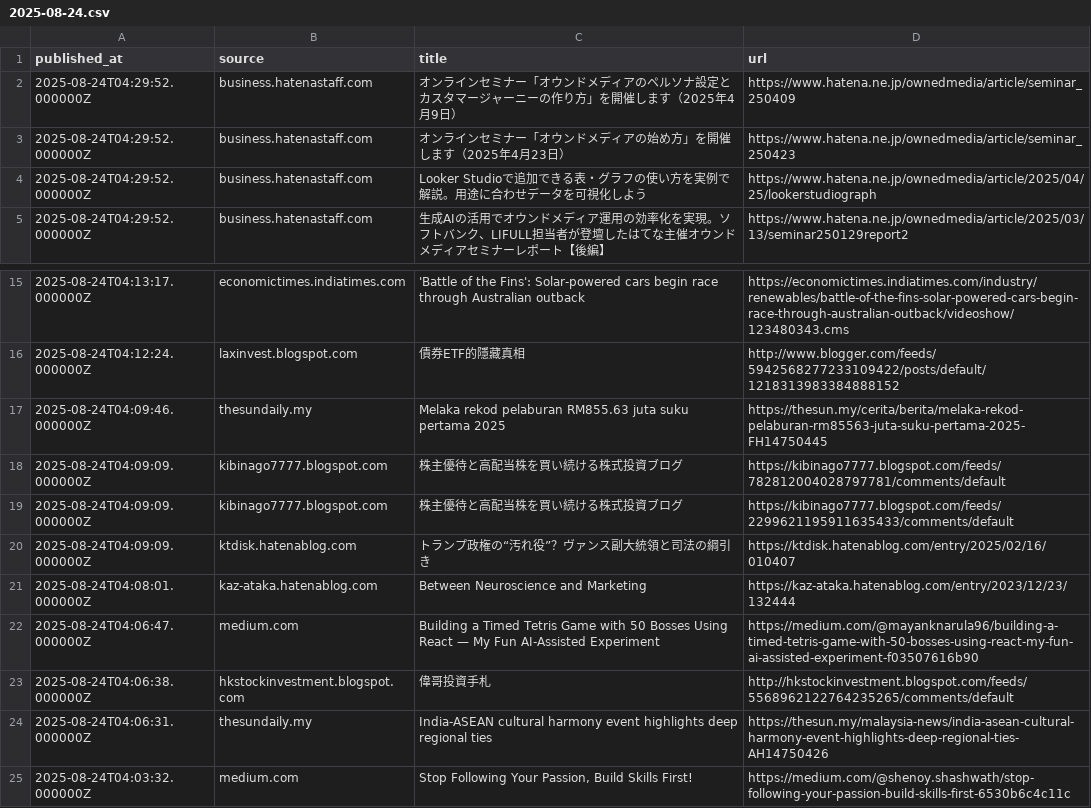
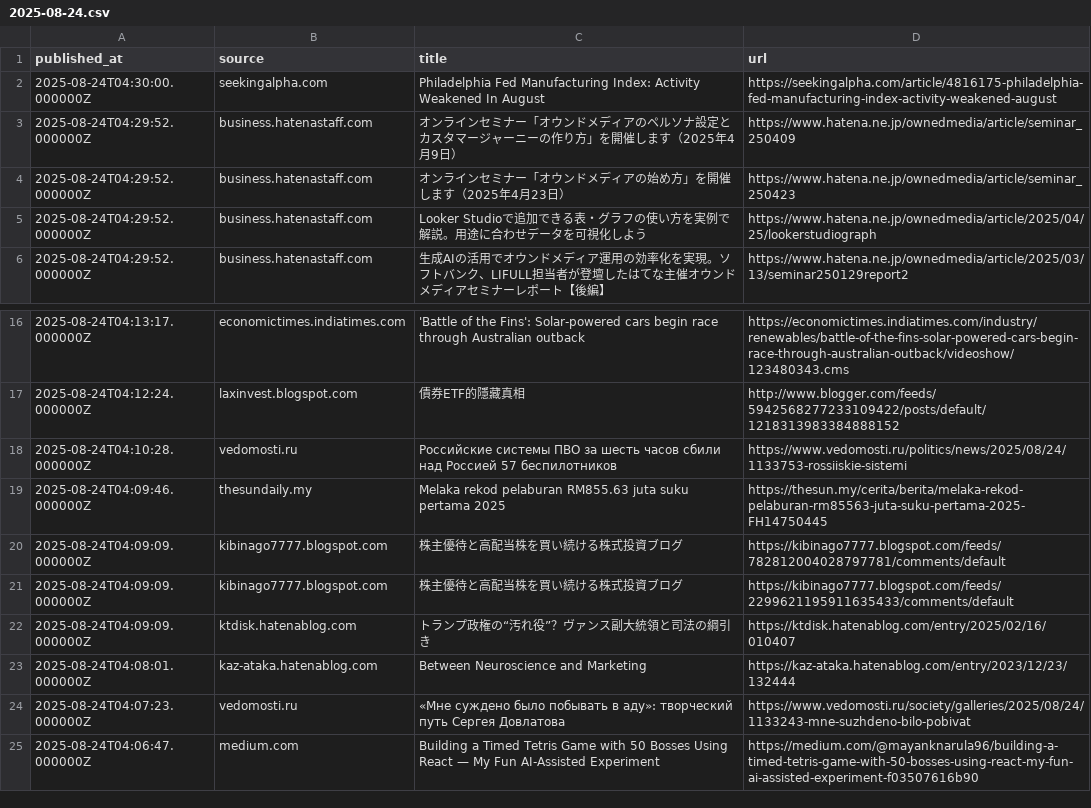
Before and after one commit to sanky0-0/financial-news-brief, a CSV file: out/2025-08-24.csv, drawn as a sheet; only a part is shown, gaps mark what is left out.

```diff
--- a/out/2025-08-24.csv
+++ b/out/2025-08-24.csv
@@ -1,2 +1,3 @@
 published_at,source,title,url
+2025-08-24T04:30:00.000000Z,seekingalpha.com,Philadelphia Fed Manufacturing Index: Activity Weakened In August,https://seekingalpha.com/article/4816175-philadelphia-fed-manufacturing-index-activity-weakened-august
 2025-08-24T04:29:52.000000Z,business.hatenastaff.com,オンラインセミナー「オウンドメディアのペルソナ設定とカスタマージャーニーの作り方」を開催します（2025年4月9日）,https://www.hatena.ne.jp/ownedmedia/article/seminar_250409
@@ -16,2 +17,3 @@ published_at,source,title,url
 2025-08-24T04:12:24.000000Z,laxinvest.blogspot.com,債券ETF的隱藏真相,http://www.blogger.com/feeds/5942568277233109422/posts/default/1218313983384888152
+2025-08-24T04:10:28.000000Z,vedomosti.ru,Российские системы ПВО за шесть часов сбили над Россией 57 беспилотников,https://www.vedomosti.ru/politics/news/2025/08/24/1133753-rossiiskie-sistemi
 2025-08-24T04:09:46.000000Z,thesundaily.my,Melaka rekod pelaburan RM855.63 juta suku pertama 2025,https://thesun.my/cerita/berita/melaka-rekod-pelaburan-rm85563-juta-suku-pertama-2025-FH14750445
@@ -21,5 +23,3 @@ published_at,source,title,url
 2025-08-24T04:08:01.000000Z,kaz-ataka.hatenablog.com,Between Neuroscience and Marketing,https://kaz-ataka.hatenablog.com/entry/2023/12/23/132444
+2025-08-24T04:07:23.000000Z,vedomosti.ru,«Мне суждено было побывать в аду»: творческий путь Сергея Довлатова,https://www.vedomosti.ru/society/galleries/2025/08/24/1133243-mne-suzhdeno-bilo-pobivat
 2025-08-24T04:06:47.000000Z,medium.com,Building a Timed Tetris Game with 50 Bosses Using React — My Fun AI-Assisted Experiment,https://medium.com/@mayanknarula96/building-a-timed-tetris-game-with-50-bosses-using-react-my-fun-ai-assisted-experiment-f03507616b90
-2025-08-24T04:06:38.000000Z,hkstockinvestment.blogspot.com,偉哥投資手札,http://hkstockinvestment.blogspot.com/feeds/5568962122764235265/comments/default
-2025-08-24T04:06:31.000000Z,thesundaily.my,India-ASEAN cultural harmony event highlights deep regional ties,https://thesun.my/malaysia-news/india-asean-cultural-harmony-event-highlights-deep-regional-ties-AH14750426
-2025-08-24T04:03:32.000000Z,medium.com,"Stop Following Your Passion, Build Skills First!",https://medium.com/@shenoy.shashwath/stop-following-your-passion-build-skills-first-6530b6c4c11c
```
Also changed, not shown: 4 other files.
